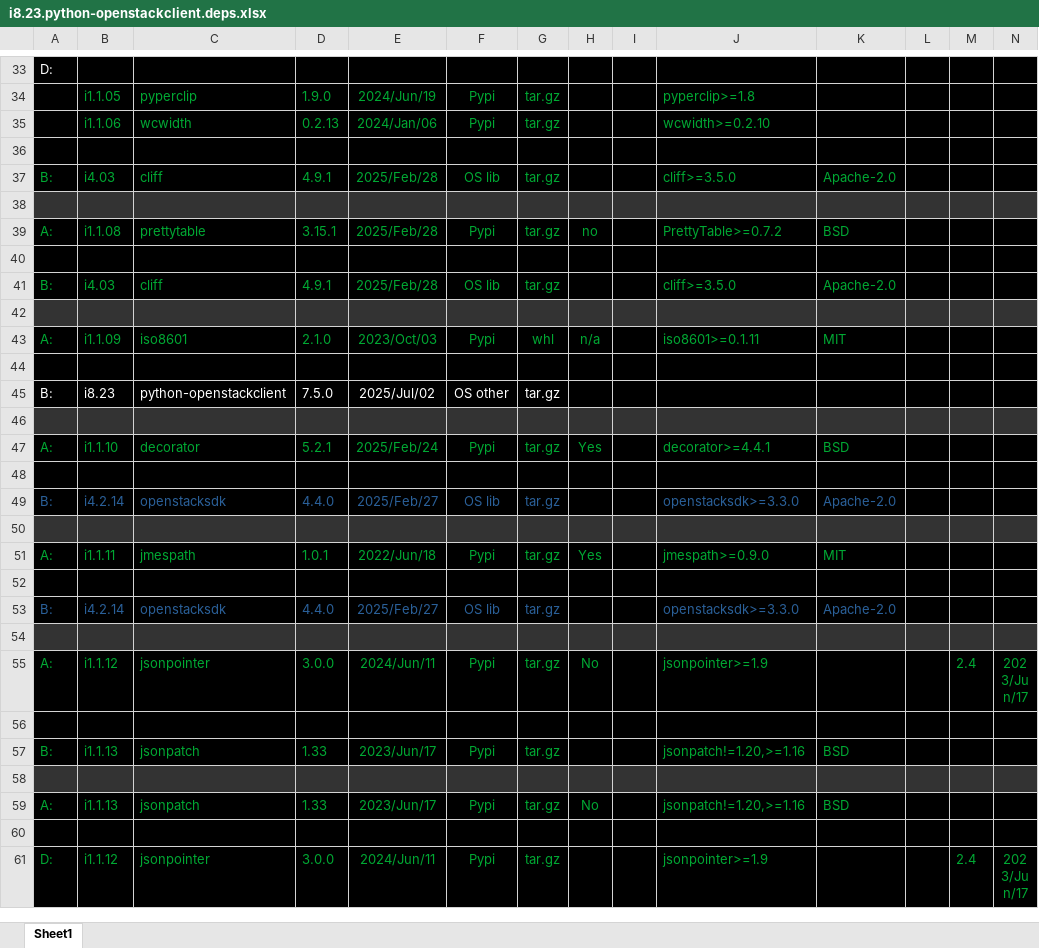
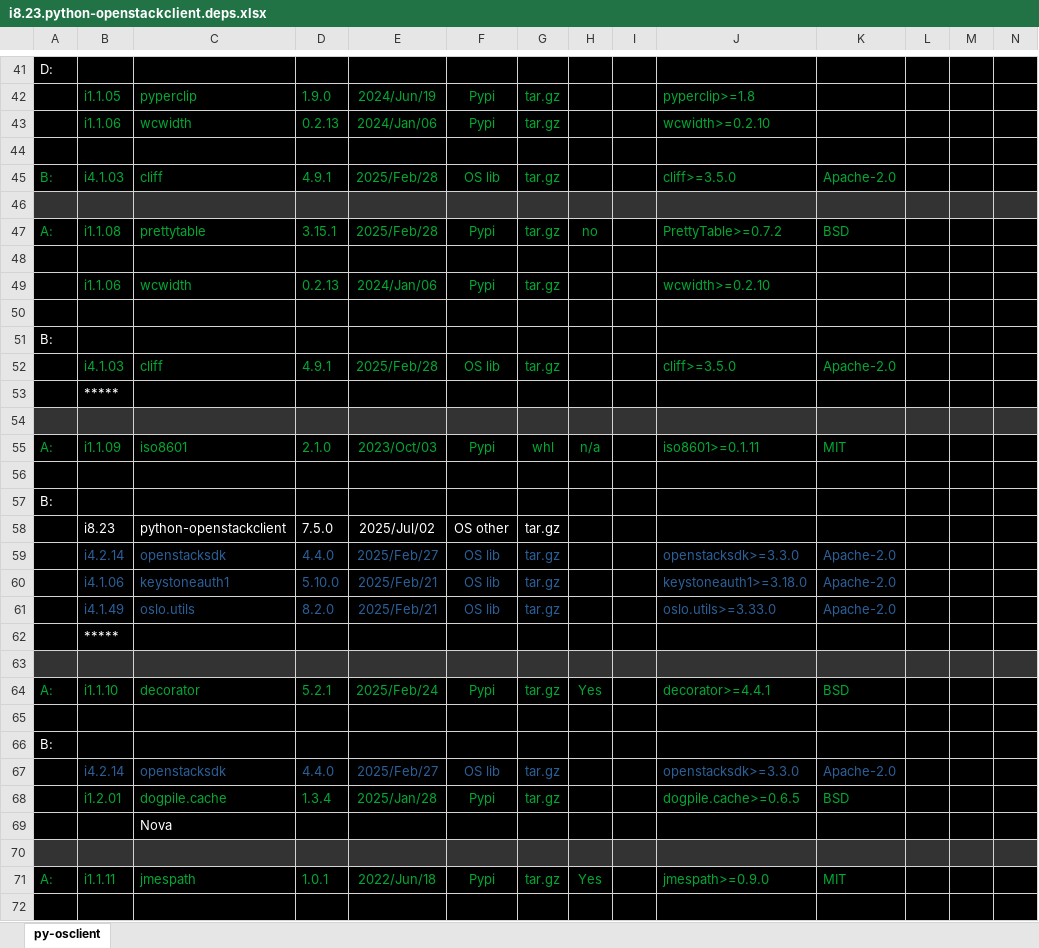
Before and after one commit to sevilla-larry/OpenStack-scripts, an Excel workbook: 25.1.Epoxy/i8.OS.Other.Projects/i8.23.python-openstackclient.deps.xlsx, sheet py-osclient, drawn as a sheet; only a part is shown, gaps mark what is left out; the shorter side is filled out with more unchanged rows; values as stored, in another font and other column widths than the file's, no borders; addresses are those after the commit; the diff covers the shown part only; the diff names each change by its address in the sheet, - before the commit and + after, or states it on an @@ line.

```diff
--- a/25.1.Epoxy/i8.OS.Other.Projects/i8.23.python-openstackclient.deps.xlsx (sheet py-osclient)
+++ b/25.1.Epoxy/i8.OS.Other.Projects/i8.23.python-openstackclient.deps.xlsx (sheet py-osclient)
-sheet tab: Sheet1
+sheet tab: py-osclient
-B45: i4.03
+B45: i4.1.03
+row 49:  | i1.1.06 | wcwidth | 0.2.13 | 2024/Jan/06 | Pypi | tar.gz |  |  | wcwidth>=0.2.10
+row 50: (empty)
+row 51: B:
-A52: B:
+A52: (empty)
-B52: i4.03
+B52: i4.1.03
+row 53:  | *****
+row 57: B:
-A58: B:
+A58: (empty)
+row 59:  | i4.2.14 | openstacksdk | 4.4.0 | 2025/Feb/27 | OS lib | tar.gz |  |  | openstacksdk>=3.3.0 | Apache-2.0
+row 60:  | i4.1.06 | keystoneauth1 | 5.10.0 | 2025/Feb/21 | OS lib | tar.gz |  |  | keystoneauth1>=3.18.0 | Apache-2.0
+row 61:  | i4.1.49 | oslo.utils | 8.2.0 | 2025/Feb/21 | OS lib | tar.gz |  |  | oslo.utils>=3.33.0 | Apache-2.0
+row 62:  | *****
+row 66: B:
-A67: B:
+A67: (empty)
+row 68:  | i1.2.01 | dogpile.cache | 1.3.4 | 2025/Jan/28 | Pypi | tar.gz |  |  | dogpile.cache>=0.6.5 | BSD
+row 69:  |  | Nova
```
Also changed, not shown: 62 added rows, 1 removed row, 31 edited cells and cell formats elsewhere in this sheet, 20 other files.
